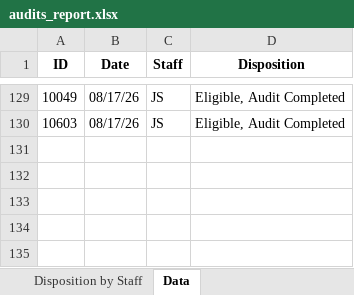
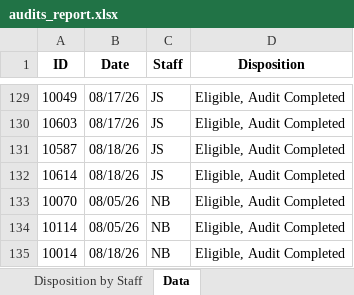
Before and after one commit to sshamblen/public, an Excel workbook: audits_report.xlsx, sheet Data, drawn as a sheet; only a part is shown, gaps mark what is left out; values as stored, in another font and other column widths than the file's, no borders; the diff names each change by its address in the sheet, - before the commit and + after, or states it on an @@ line.

```diff
--- a/audits_report.xlsx (sheet Data)
+++ b/audits_report.xlsx (sheet Data)
+row 131: 10587 | 08/18/26 | JS | Eligible, Audit Completed
+row 132: 10614 | 08/18/26 | JS | Eligible, Audit Completed
+row 133: 10070 | 08/05/26 | NB | Eligible, Audit Completed
+row 134: 10114 | 08/05/26 | NB | Eligible, Audit Completed
+row 135: 10014 | 08/18/26 | NB | Eligible, Audit Completed
```
Also changed, not shown: sheet Eligible Complete by Date, sheet Disposition by Date, sheet Disposition by Staff.
